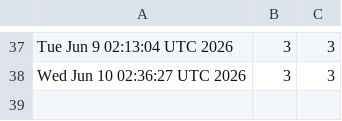
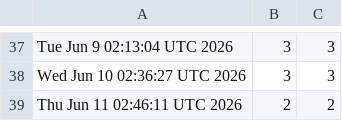
Before and after one commit to akshat-chaturvedi/CATCH, a CSV file: views.csv, drawn as a sheet; only a part is shown, gaps mark what is left out.

```diff
--- a/views.csv
+++ b/views.csv
@@ -38 +38,2 @@ Tue Jun  9 02:13:04 UTC 2026,3,3
 Wed Jun 10 02:36:27 UTC 2026,3,3
+Thu Jun 11 02:46:11 UTC 2026,2,2
```
Also changed, not shown: clones.csv.
